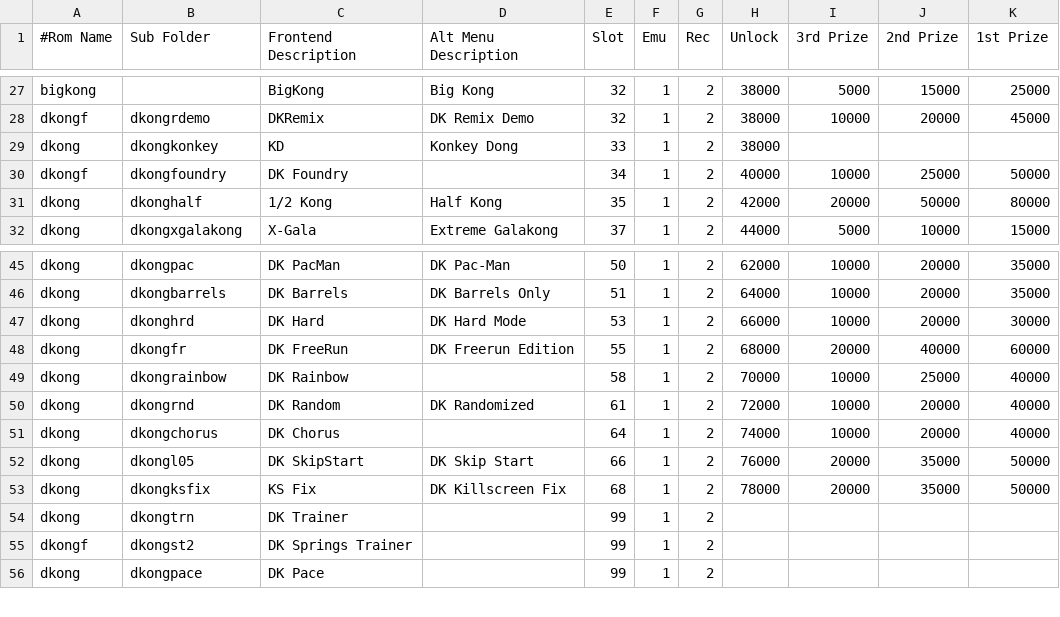
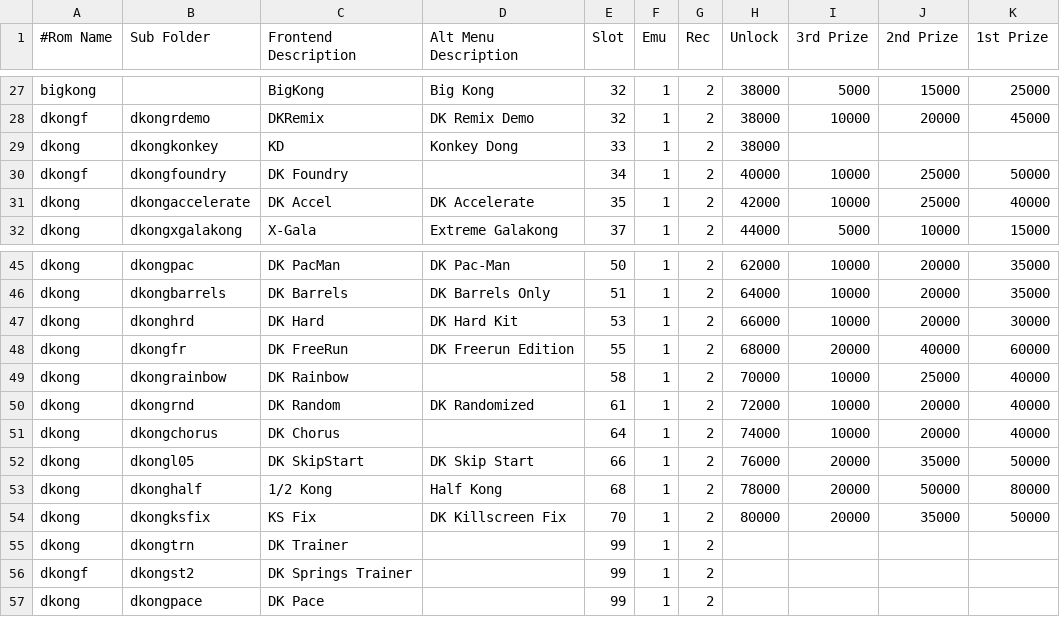
Before and after one commit to 10yard/dkafe, a CSV file: romlist.csv, drawn as a sheet; only a part is shown, gaps mark what is left out.

Commit message:
Resolve issue with highscore.dat that was effecting Donkey Kong Junior.  Memory address was missing from the file. Resolve issue with autostart feature - it was randomly failing to start  I now check game has started before releasing P1 button press. Improve game text for DK Japan and DK Hard Kit Added DK Accelerate rom hack by Paul Goes to the barrel stage.  Added patch, artwork and gametext. Moved HalfKong to the rivet stage Set version to 0.46

```diff
--- a/romlist.csv
+++ b/romlist.csv
@@ -30,3 +30,3 @@ dkong,dkongkonkey,KD,Konkey Dong,33,1,2,38000,,,
 dkongf,dkongfoundry,DK Foundry,,34,1,2,40000,10000,25000,50000
-dkong,dkonghalf,1/2 Kong,Half Kong,35,1,2,42000,20000,50000,80000
+dkong,dkongaccelerate,DK Accel,DK Accelerate,35,1,2,42000,10000,25000,40000
 dkong,dkongxgalakong,X-Gala,Extreme Galakong,37,1,2,44000,5000,10000,15000
@@ -46,3 +46,3 @@ dkong,dkongpac,DK PacMan,DK Pac-Man,50,1,2,62000,10000,20000,35000
 dkong,dkongbarrels,DK Barrels,DK Barrels Only,51,1,2,64000,10000,20000,35000
-dkong,dkonghrd,DK Hard,DK Hard Mode,53,1,2,66000,10000,20000,30000
+dkong,dkonghrd,DK Hard,DK Hard Kit,53,1,2,66000,10000,20000,30000
 dkong,dkongfr,DK FreeRun,DK Freerun Edition,55,1,2,68000,20000,40000,60000
@@ -52,3 +52,4 @@ dkong,dkongchorus,DK Chorus,,64,1,2,74000,10000,20000,40000
 dkong,dkongl05,DK SkipStart,DK Skip Start,66,1,2,76000,20000,35000,50000
-dkong,dkongksfix,KS Fix,DK Killscreen Fix,68,1,2,78000,20000,35000,50000
+dkong,dkonghalf,1/2 Kong,Half Kong,68,1,2,78000,20000,50000,80000
+dkong,dkongksfix,KS Fix,DK Killscreen Fix,70,1,2,80000,20000,35000,50000
 dkong,dkongtrn,DK Trainer,,99,1,2,,,,
```
Also changed, not shown: 17 other files.
